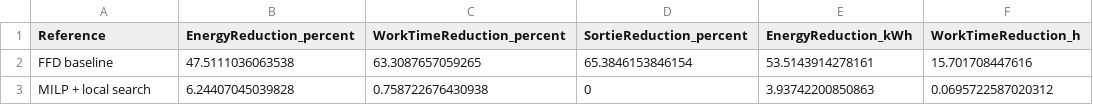
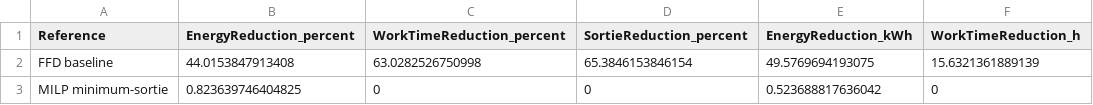
Before and after one commit to td6dz4hs7j-sys/modeling, a CSV file: results/matlab_q1_advantage.csv, drawn as a sheet.

```diff
--- a/results/matlab_q1_advantage.csv
+++ b/results/matlab_q1_advantage.csv
@@ -1,3 +1,3 @@
 Reference,EnergyReduction_percent,WorkTimeReduction_percent,SortieReduction_percent,EnergyReduction_kWh,WorkTimeReduction_h
-FFD baseline,47.5111036063538,63.3087657059265,65.3846153846154,53.5143914278161,15.701708447616
-MILP + local search,6.24407045039828,0.758722676430938,0,3.93742200850863,0.0695722587020312
+FFD baseline,44.0153847913408,63.0282526750998,65.3846153846154,49.5769694193075,15.6321361889139
+MILP minimum-sortie,0.823639746404825,0,0,0.523688817636042,0
```
Also changed, not shown: results/matlab_q1_method_comparison.csv, 18 other files.
